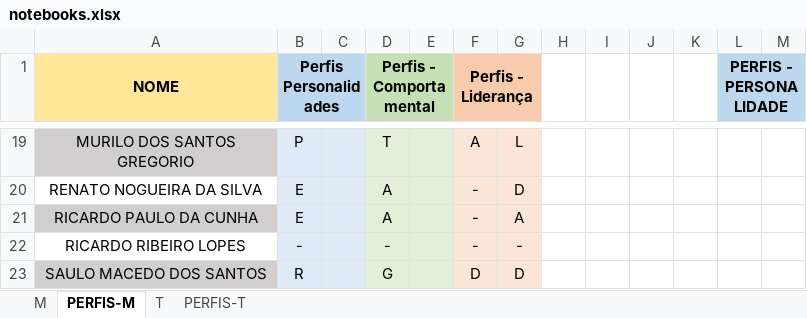
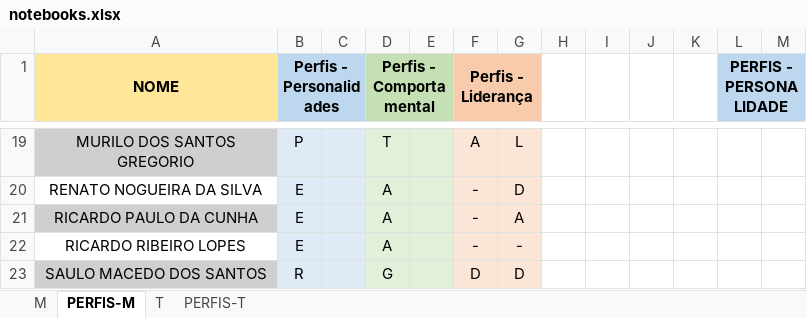
Before and after one commit to hstrada/senai-desenvolvimento-1s2019, an Excel workbook: planejamento/notebooks.xlsx, sheet PERFIS-M, drawn as a sheet; only a part is shown, gaps mark what is left out; values as stored, in another font and other column widths than the file's, no borders; the diff names each change by its address in the sheet, - before the commit and + after, or states it on an @@ line.

```diff
--- a/planejamento/notebooks.xlsx (sheet PERFIS-M)
+++ b/planejamento/notebooks.xlsx (sheet PERFIS-M)
-B1: Perfis Personalidades
+B1: Perfis - Personalidades
-B22 (Perfis - Personalidades): -
+B22 (Perfis - Personalidades): E
-D22 (Perfis - Comportamental): -
+D22 (Perfis - Comportamental): A
```
Also changed, not shown: sheet PERFIS-T, sheet T.
